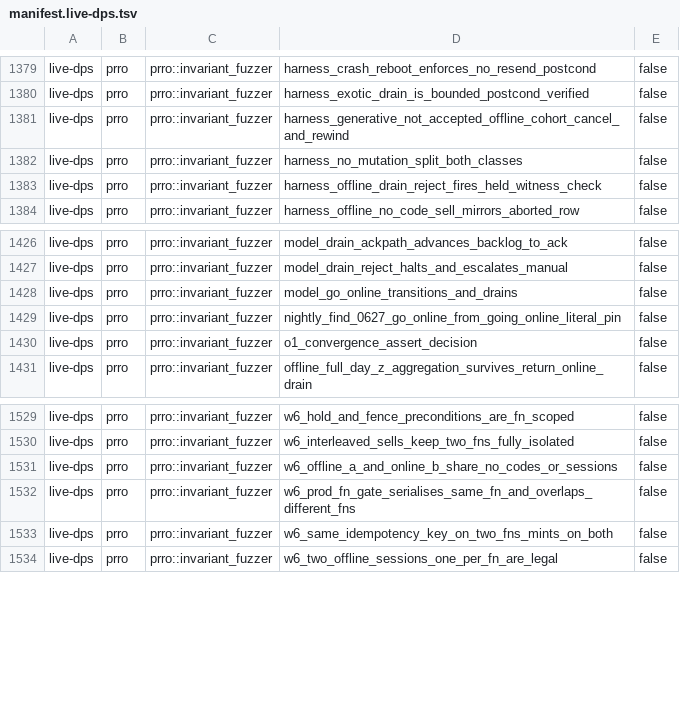
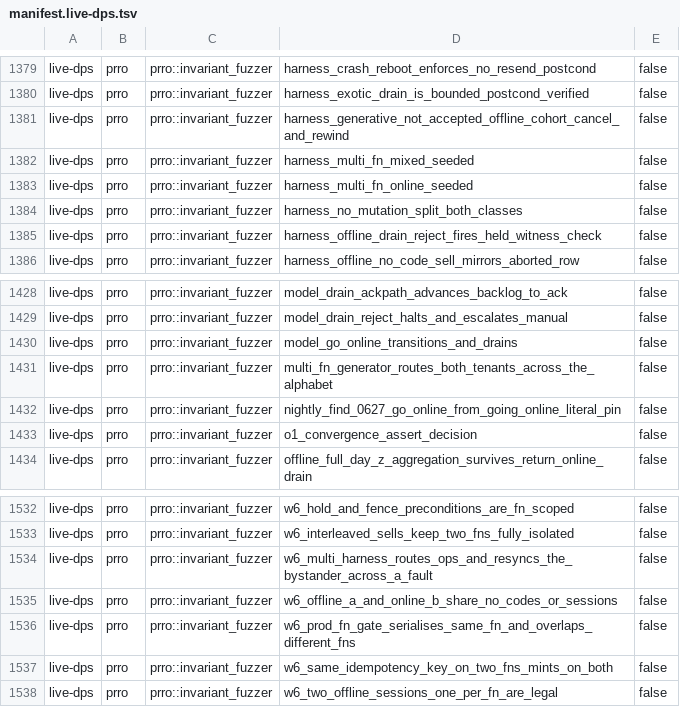
Before and after one commit to Setter1981/PRRO_GATE, a TSV file: docs/cs1r/inventory/manifest.live-dps.tsv, drawn as a sheet; only a part is shown, gaps mark what is left out; the diff names each change by its address in the sheet, - before the commit and + after, or states it on an @@ line.

```diff
--- a/docs/cs1r/inventory/manifest.live-dps.tsv
+++ b/docs/cs1r/inventory/manifest.live-dps.tsv
+row 1382: live-dps | prro | prro::invariant_fuzzer | harness_multi_fn_mixed_seeded | false
+row 1383: live-dps | prro | prro::invariant_fuzzer | harness_multi_fn_online_seeded | false
+row 1431: live-dps | prro | prro::invariant_fuzzer | multi_fn_generator_routes_both_tenants_across_the_alphabet | false
+row 1534: live-dps | prro | prro::invariant_fuzzer | w6_multi_harness_routes_ops_and_resyncs_the_bystander_across_a_fault | false
```
Also changed, not shown: docs/cs1r/inventory/manifest.test-support.tsv, 4 other files.
